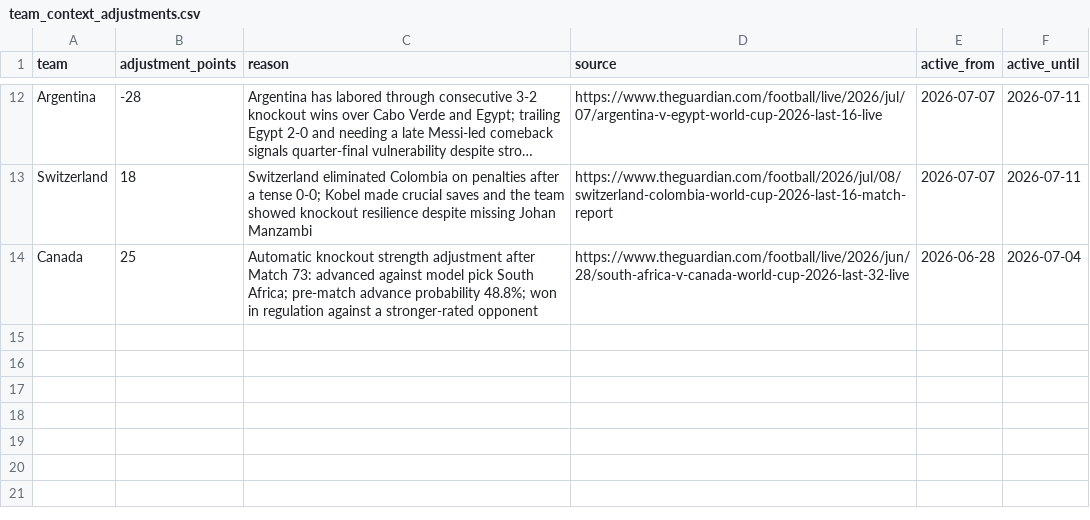
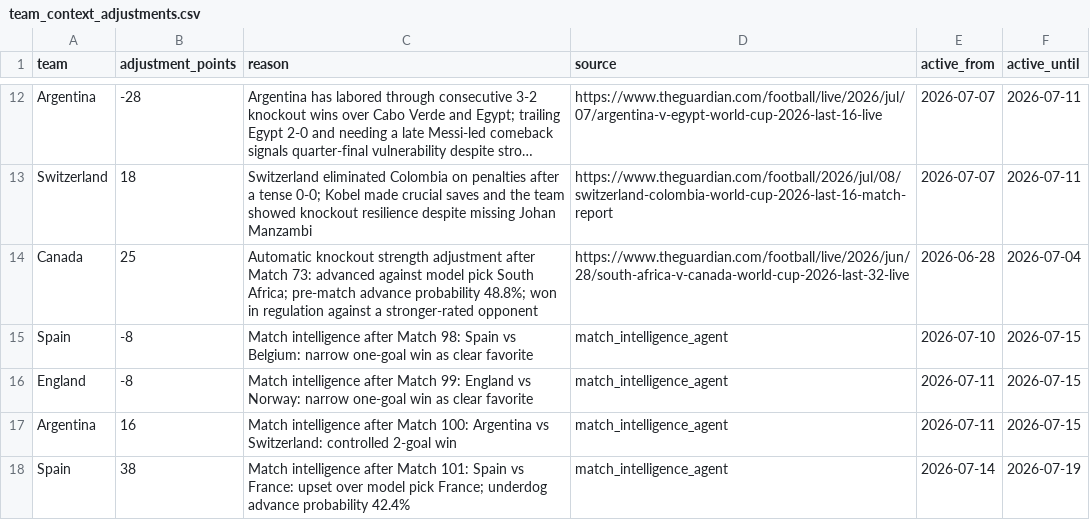
Before and after one commit to ffCrack/2026-worldcup-agent, a CSV file: data/team_context_adjustments.csv, drawn as a sheet; only a part is shown, gaps mark what is left out; long unchanged cells end in …; the diff names each change by its address in the sheet, - before the commit and + after, or states it on an @@ line.

```diff
--- a/data/team_context_adjustments.csv
+++ b/data/team_context_adjustments.csv
+row 15: Spain | -8 | Match intelligence after Match 98: Spain vs Belgium: narrow one-goal win as clear favorite | match_intelligence_agent | 2026-07-10 | 2026-07-15
+row 16: England | -8 | Match intelligence after Match 99: England vs Norway: narrow one-goal win as clear favorite | match_intelligence_agent | 2026-07-11 | 2026-07-15
+row 17: Argentina | 16 | Match intelligence after Match 100: Argentina vs Switzerland: controlled 2-goal win | match_intelligence_agent | 2026-07-11 | 2026-07-15
+row 18: Spain | 38 | Match intelligence after Match 101: Spain vs France: upset over model pick France; underdog advance probability 42.4% | match_intelligence_agent | 2026-07-14 | 2026-07-19
```
Also changed, not shown: data/knockout_bracket_predictions.csv, data/match_intelligence_notes.csv, 14 other files.
